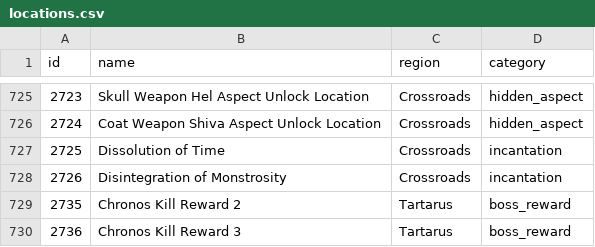
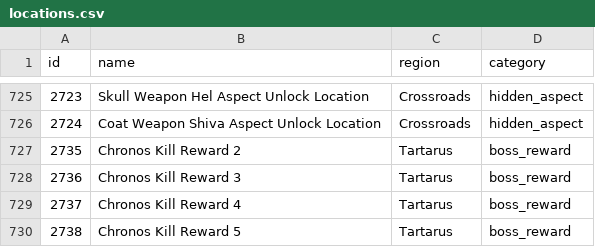
Before and after one commit to Tenacer/Archipelago-HadesII, a CSV file: worlds/hades_ii/data/locations.csv, drawn as a sheet; only a part is shown, gaps mark what is left out; the shorter side is filled out with more unchanged rows.

```diff
--- a/worlds/hades_ii/data/locations.csv
+++ b/worlds/hades_ii/data/locations.csv
@@ -726,4 +726,2 @@ id,name,region,category
 2724,Coat Weapon Shiva Aspect Unlock Location,Crossroads,hidden_aspect
-2725,Dissolution of Time,Crossroads,incantation
-2726,Disintegration of Monstrosity,Crossroads,incantation
 2735,Chronos Kill Reward 2,Tartarus,boss_reward
```
Also changed, not shown: worlds/hades_ii/data/items.csv, 3 other files.
